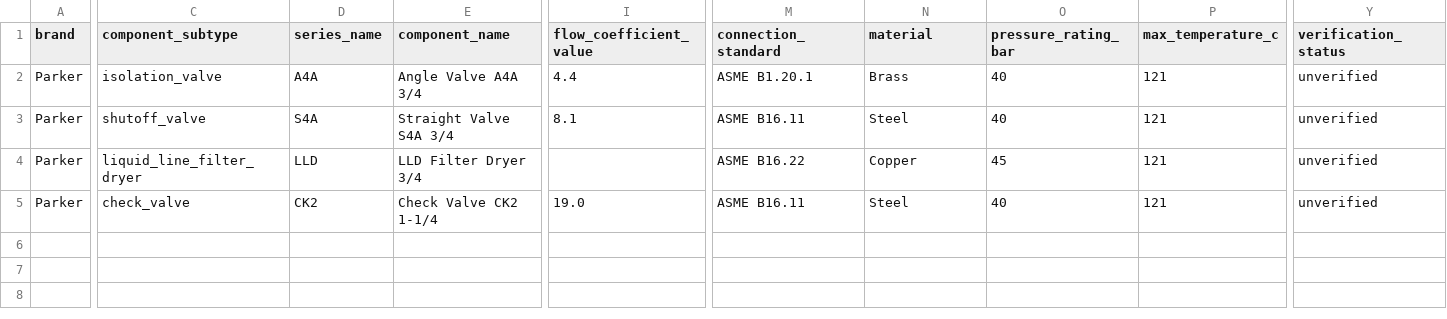
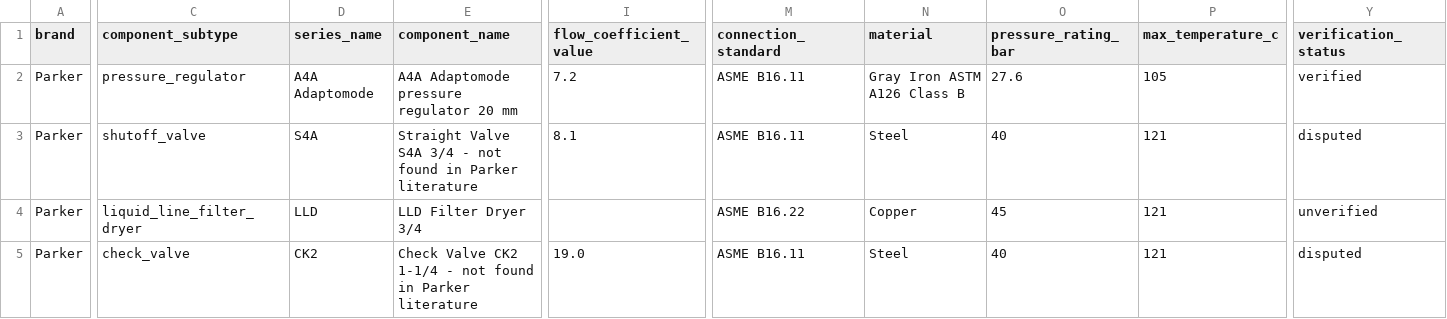
Before and after one commit to RGoharimehr/DATA-CENTER-EQUIPMENT-FINDER, a CSV file: src/datacenter_equipment_finder/data/vendors/parker.csv, drawn as a sheet; only a part is shown, gaps mark what is left out; the diff covers the shown part only; the diff names each change by its address in the sheet, - before the commit and + after, or states it on an @@ line.

```diff
--- a/src/datacenter_equipment_finder/data/vendors/parker.csv
+++ b/src/datacenter_equipment_finder/data/vendors/parker.csv
-C2 (component_subtype): isolation_valve
+C2 (component_subtype): pressure_regulator
-D2 (series_name): A4A
+D2 (series_name): A4A Adaptomode
-E2 (component_name): Angle Valve A4A 3/4
+E2 (component_name): A4A Adaptomode pressure regulator 20 mm
-I2 (flow_coefficient_value): 4.4
+I2 (flow_coefficient_value): 7.2
-M2 (connection_standard): ASME B1.20.1
+M2 (connection_standard): ASME B16.11
-N2 (material): Brass
+N2 (material): Gray Iron ASTM A126 Class B
-O2 (pressure_rating_bar): 40
+O2 (pressure_rating_bar): 27.6
-P2 (max_temperature_c): 121
+P2 (max_temperature_c): 105
-Y2 (verification_status): unverified
+Y2 (verification_status): verified
-E3 (component_name): Straight Valve S4A 3/4
+E3 (component_name): Straight Valve S4A 3/4 - not found in Parker literature
-Y3 (verification_status): unverified
+Y3 (verification_status): disputed
-E5 (component_name): Check Valve CK2 1-1/4
+E5 (component_name): Check Valve CK2 1-1/4 - not found in Parker literature
-Y5 (verification_status): unverified
+Y5 (verification_status): disputed
```
Also changed, not shown: 3 edited cells elsewhere in this file, src/datacenter_equipment_finder/data/equipment_catalog.csv, src/datacenter_equipment_finder/data/vendors/danfoss.csv, 11 other files.
